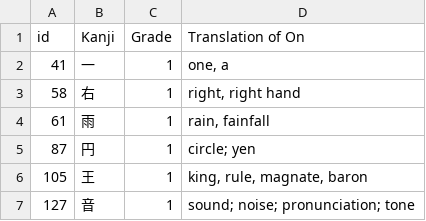
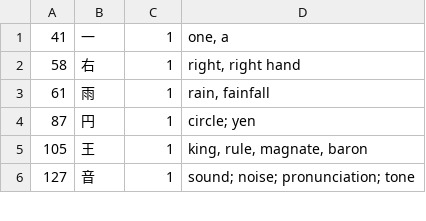
Before and after one commit to maarten990/KanjiTrainer, a CSV file: static/kanji.csv, drawn as a sheet; only a part is shown; the diff names each change by its address in the sheet, - before the commit and + after, or states it on an @@ line.

Commit message:
remove csv header

```diff
--- a/static/kanji.csv
+++ b/static/kanji.csv
-row 1: id | Kanji | Grade | Translation of On
```
